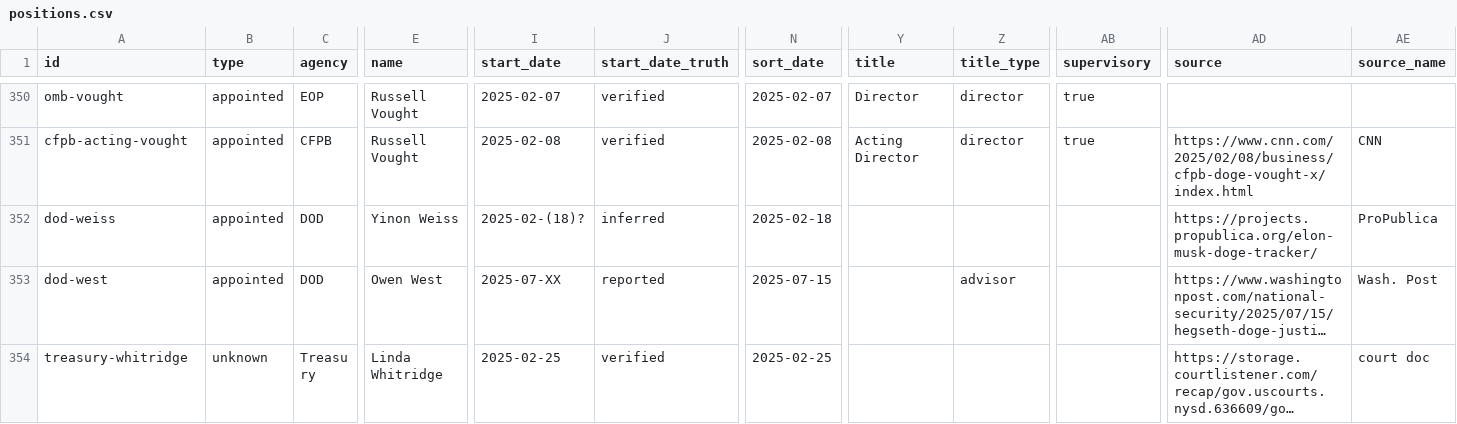
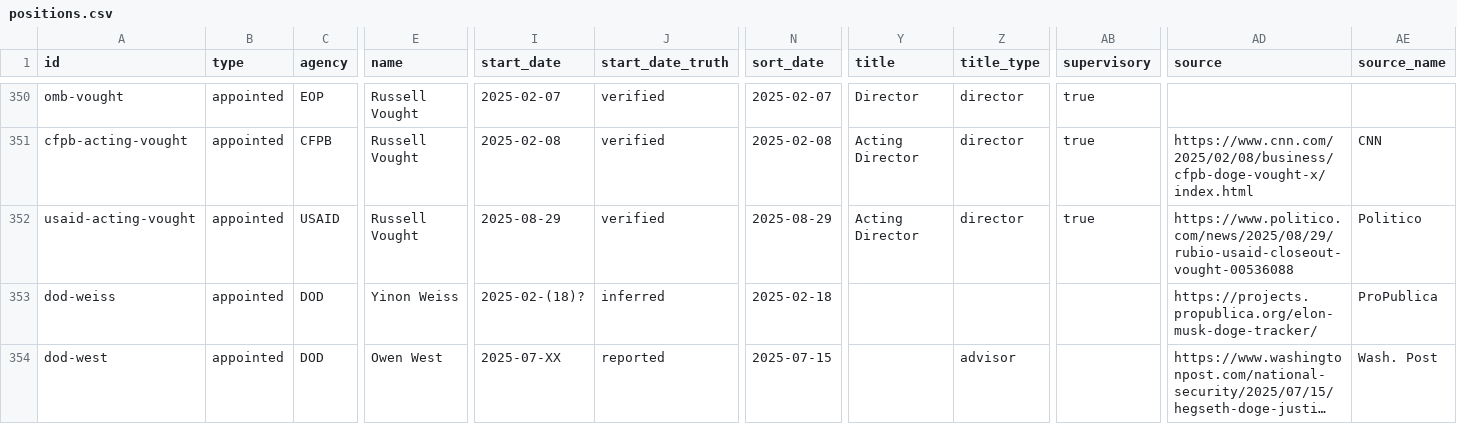
Before and after one commit to harrisj/doge_track, a CSV file: src/csv/positions.csv, drawn as a sheet; only a part is shown, gaps mark what is left out; the shorter side is filled out with more unchanged rows; long unchanged cells end in …; rows hold the shown columns only; the diff names each change by its address in the sheet, - before the commit and + after, or states it on an @@ line.

Commit message:
Forgot to add info about Vought and USAID appt

```diff
--- a/src/csv/positions.csv
+++ b/src/csv/positions.csv
+row 352: usaid-acting-vought | appointed | USAID | Russell Vought | 2025-08-29 | verified | 2025-08-29 | Acting Director | director | true | https://www.politico.com/news/2025/08/29/rubio-usaid-closeout-vought-00536088 | Politico
```
Also changed, not shown: src/csv/agencies.csv, src/csv/people.csv, 2 other files.
